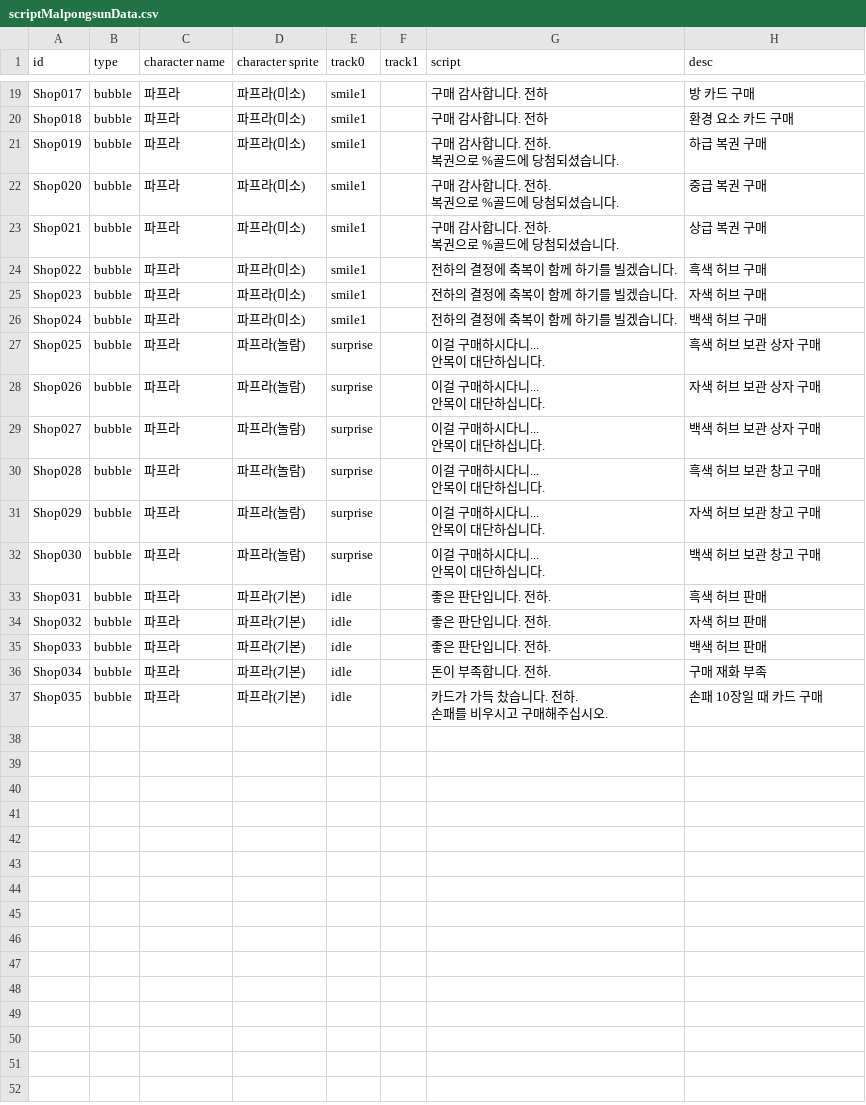
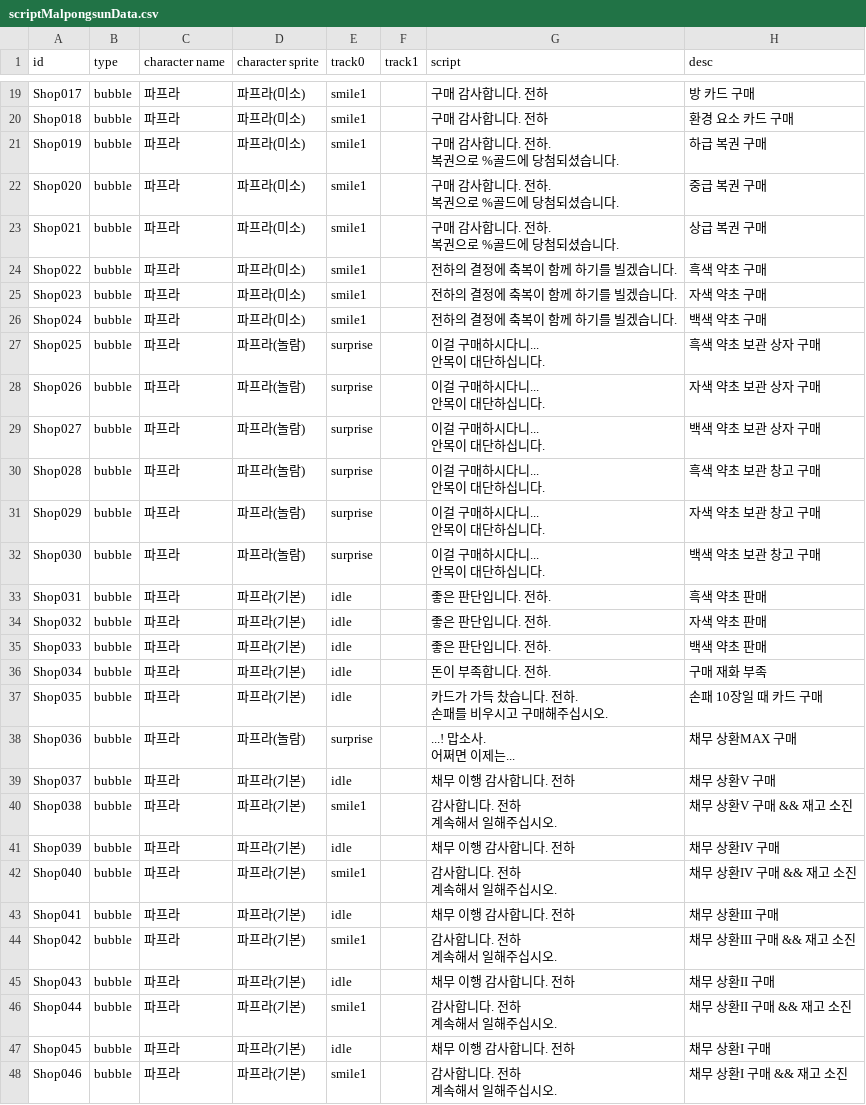
Before and after one commit to kio972/Project_DefenceMaking, a CSV file: Assets/Resources/Data/scriptMalpongsunData.csv, drawn as a sheet; only a part is shown, gaps mark what is left out; the diff covers the shown part only.

```diff
--- a/Assets/Resources/Data/scriptMalpongsunData.csv
+++ b/Assets/Resources/Data/scriptMalpongsunData.csv
@@ -35,20 +35,20 @@ Shop021,bubble,파프라,파프라(미소),smile1,,"구매 감사합니다. 전
 복권으로 %골드에 당첨되셨습니다.",상급 복권 구매
-Shop022,bubble,파프라,파프라(미소),smile1,,전하의 결정에 축복이 함께 하기를 빌겠습니다.,흑색 허브 구매
-Shop023,bubble,파프라,파프라(미소),smile1,,전하의 결정에 축복이 함께 하기를 빌겠습니다.,자색 허브 구매
-Shop024,bubble,파프라,파프라(미소),smile1,,전하의 결정에 축복이 함께 하기를 빌겠습니다.,백색 허브 구매
-Shop025,bubble,파프라,파프라(놀람),surprise,,"이걸 구매하시다니...
-안목이 대단하십니다.",흑색 허브 보관 상자 구매
-Shop026,bubble,파프라,파프라(놀람),surprise,,"이걸 구매하시다니...
-안목이 대단하십니다.",자색 허브 보관 상자 구매
-Shop027,bubble,파프라,파프라(놀람),surprise,,"이걸 구매하시다니...
-안목이 대단하십니다.",백색 허브 보관 상자 구매
-Shop028,bubble,파프라,파프라(놀람),surprise,,"이걸 구매하시다니...
-안목이 대단하십니다.",흑색 허브 보관 창고 구매
-Shop029,bubble,파프라,파프라(놀람),surprise,,"이걸 구매하시다니...
-안목이 대단하십니다.",자색 허브 보관 창고 구매
-Shop030,bubble,파프라,파프라(놀람),surprise,,"이걸 구매하시다니...
-안목이 대단하십니다.",백색 허브 보관 창고 구매
-Shop031,bubble,파프라,파프라(기본),idle,,좋은 판단입니다. 전하.,흑색 허브 판매
-Shop032,bubble,파프라,파프라(기본),idle,,좋은 판단입니다. 전하.,자색 허브 판매
-Shop033,bubble,파프라,파프라(기본),idle,,좋은 판단입니다. 전하.,백색 허브 판매
+Shop022,bubble,파프라,파프라(미소),smile1,,전하의 결정에 축복이 함께 하기를 빌겠습니다.,흑색 약초 구매
+Shop023,bubble,파프라,파프라(미소),smile1,,전하의 결정에 축복이 함께 하기를 빌겠습니다.,자색 약초 구매
+Shop024,bubble,파프라,파프라(미소),smile1,,전하의 결정에 축복이 함께 하기를 빌겠습니다.,백색 약초 구매
+Shop025,bubble,파프라,파프라(놀람),surprise,,"이걸 구매하시다니...
+안목이 대단하십니다.",흑색 약초 보관 상자 구매
+Shop026,bubble,파프라,파프라(놀람),surprise,,"이걸 구매하시다니...
+안목이 대단하십니다.",자색 약초 보관 상자 구매
+Shop027,bubble,파프라,파프라(놀람),surprise,,"이걸 구매하시다니...
+안목이 대단하십니다.",백색 약초 보관 상자 구매
+Shop028,bubble,파프라,파프라(놀람),surprise,,"이걸 구매하시다니...
+안목이 대단하십니다.",흑색 약초 보관 창고 구매
+Shop029,bubble,파프라,파프라(놀람),surprise,,"이걸 구매하시다니...
+안목이 대단하십니다.",자색 약초 보관 창고 구매
+Shop030,bubble,파프라,파프라(놀람),surprise,,"이걸 구매하시다니...
+안목이 대단하십니다.",백색 약초 보관 창고 구매
+Shop031,bubble,파프라,파프라(기본),idle,,좋은 판단입니다. 전하.,흑색 약초 판매
+Shop032,bubble,파프라,파프라(기본),idle,,좋은 판단입니다. 전하.,자색 약초 판매
+Shop033,bubble,파프라,파프라(기본),idle,,좋은 판단입니다. 전하.,백색 약초 판매
 Shop034,bubble,파프라,파프라(기본),idle,,돈이 부족합니다. 전하.,구매 재화 부족
@@ -56 +56,18 @@ Shop035,bubble,파프라,파프라(기본),idle,,"카드가 가득 찼습니다.
 손패를 비우시고 구매해주십시오.",손패 10장일 때 카드 구매
+Shop036,bubble,파프라,파프라(놀람),surprise,,"...! 맙소사.
+어쩌면 이제는...",채무 상환MAX 구매
+Shop037,bubble,파프라,파프라(기본),idle,,채무 이행 감사합니다. 전하,채무 상환V 구매
+Shop038,bubble,파프라,파프라(기본),smile1,,"감사합니다. 전하
+계속해서 일해주십시오.",채무 상환V 구매 && 재고 소진
+Shop039,bubble,파프라,파프라(기본),idle,,채무 이행 감사합니다. 전하,채무 상환IV 구매
+Shop040,bubble,파프라,파프라(기본),smile1,,"감사합니다. 전하
+계속해서 일해주십시오.",채무 상환IV 구매 && 재고 소진
+Shop041,bubble,파프라,파프라(기본),idle,,채무 이행 감사합니다. 전하,채무 상환III 구매
+Shop042,bubble,파프라,파프라(기본),smile1,,"감사합니다. 전하
+계속해서 일해주십시오.",채무 상환III 구매 && 재고 소진
+Shop043,bubble,파프라,파프라(기본),idle,,채무 이행 감사합니다. 전하,채무 상환II 구매
+Shop044,bubble,파프라,파프라(기본),smile1,,"감사합니다. 전하
+계속해서 일해주십시오.",채무 상환II 구매 && 재고 소진
+Shop045,bubble,파프라,파프라(기본),idle,,채무 이행 감사합니다. 전하,채무 상환I 구매
+Shop046,bubble,파프라,파프라(기본),smile1,,"감사합니다. 전하
+계속해서 일해주십시오.",채무 상환I 구매 && 재고 소진
```
Also changed, not shown: 18 edited cells elsewhere in this file, 3 other files.
